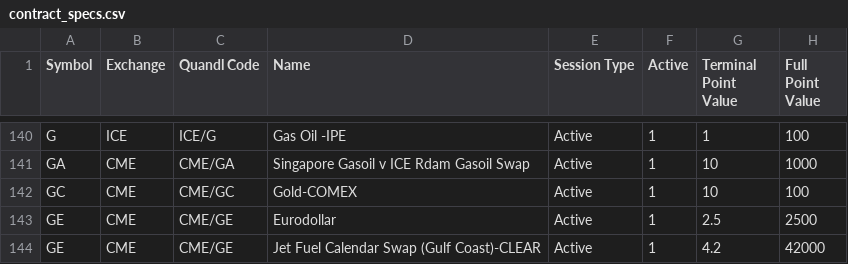
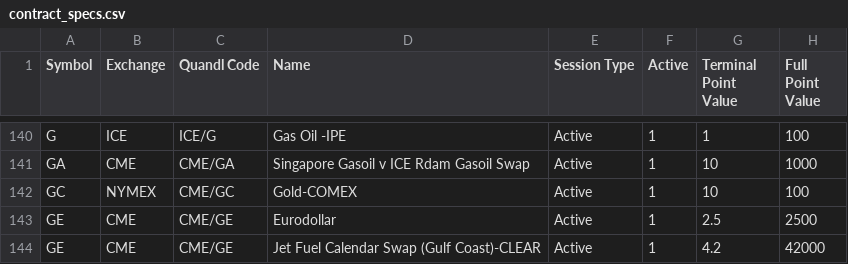
Before and after one commit to FX-Misc/backtester, a CSV file: utils/contract_specs.csv (was utils/data_utils/contract_specs.csv), drawn as a sheet; only a part is shown, gaps mark what is left out; the diff names each change by its address in the sheet, - before the commit and + after, or states it on an @@ line.

```diff
--- a/utils/data_utils/contract_specs.csv
+++ b/utils/contract_specs.csv
-B142 (Exchange): CME
+B142 (Exchange): NYMEX
```
Also changed, not shown: 33 other files.
